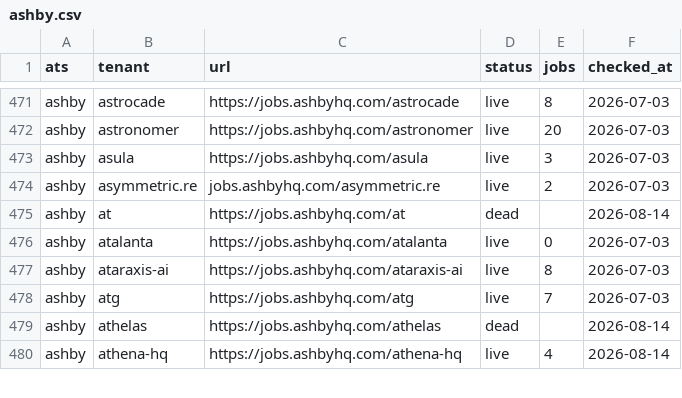
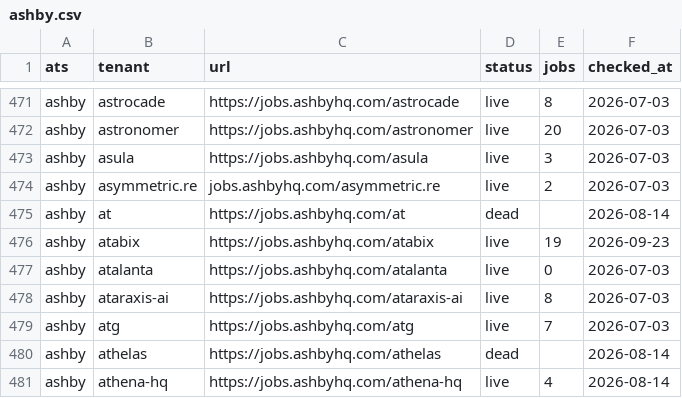
Before and after one commit to sarthakjain004/headstart, a CSV file: data/validate/liveness/ashby.csv, drawn as a sheet; only a part is shown, gaps mark what is left out; the diff names each change by its address in the sheet, - before the commit and + after, or states it on an @@ line.

```diff
--- a/data/validate/liveness/ashby.csv
+++ b/data/validate/liveness/ashby.csv
+row 476: ashby | atabix | https://jobs.ashbyhq.com/atabix | live | 19 | 2026-09-23
```
Also changed, not shown: data/validate/liveness/darwinbox.csv, data/validate/liveness/eightfold.csv, 28 other files.
